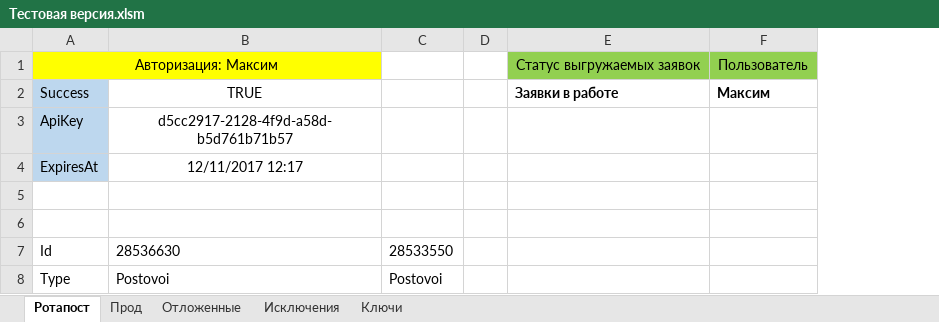
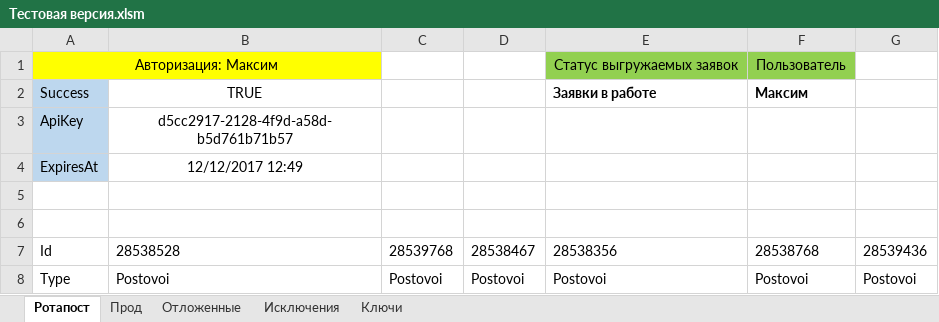
Before and after one commit to Goodron1981/MyMacros-master, an Excel workbook: Тестовая версия.xlsm, sheet Ротапост, drawn as a sheet; only a part is shown; values as stored, in another font and other column widths than the file's, no borders; charts and pictures not drawn; removed rows and columns are numbered as before the commit, all else as after; the diff covers the shown part only; the diff names each change by its address in the sheet, - before the commit and + after, or states it on an @@ line.

Commit message:
Возрат на старницу при обновлении ключей.
При обновлении ключей на закладке "Ключи" и обновлении ключей на закладке "Ротапост" выполняется возврат на закладку "Ключи".

```diff
--- a/Тестовая версия.xlsm (sheet Ротапост)
+++ b/Тестовая версия.xlsm (sheet Ротапост)
-column D, empty
-column E, rows 1-2: Статус выгружаемых заявок | Заявки в работе
-column F, rows 1-2: Пользователь | Максим
+column D, rows 7-8: 28538467 | Postovoi
+column E, rows 1-8: Статус выгружаемых заявок | Заявки в работе |  |  |  |  | 28538356 | Postovoi
+column F, rows 1-8: Пользователь | Максим |  |  |  |  | 28538768 | Postovoi
+column G, rows 7-8: 28539436 | Postovoi
-B4: 12/11/2017 12:17
+B4: 12/12/2017 12:49
-B7: 28536630
+B7: 28538528
-C7: 28533550
+C7: 28539768
```
Also changed, not shown: 24 edited cells elsewhere in this sheet, sheet Ключи, sheet Отложенные.
